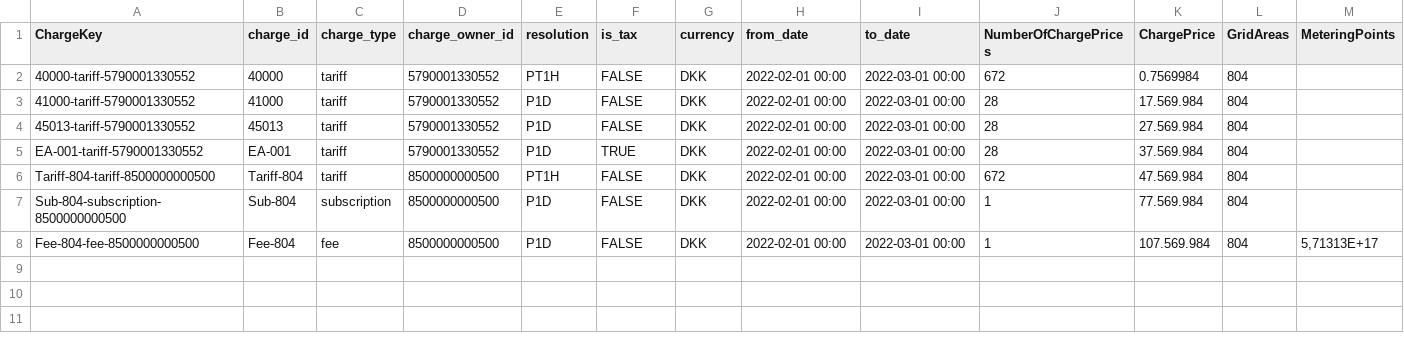
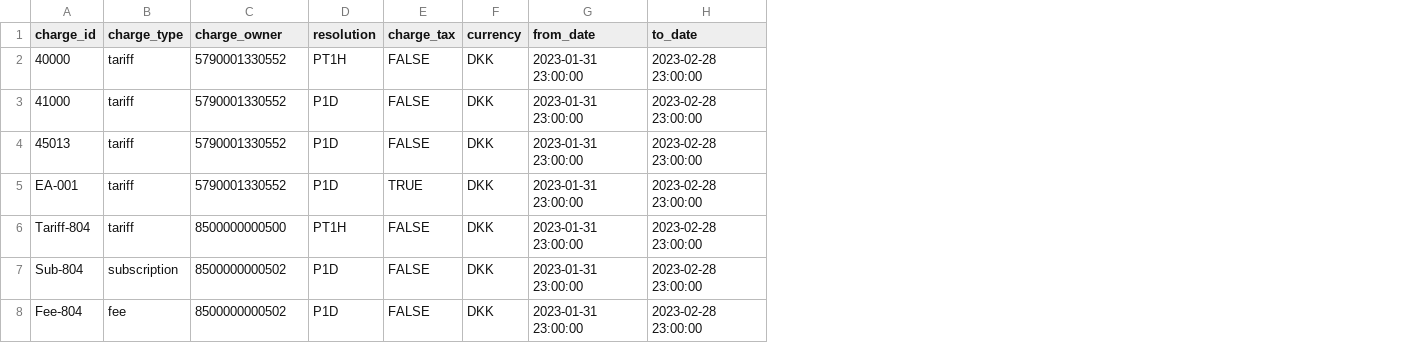
Before and after one commit to Energinet-DataHub/opengeh-wholesale, a CSV file: source/databricks/static-test-data/charges_master.csv, drawn as a sheet; removed rows and columns are numbered as before the commit, all else as after; the diff names each change by its address in the sheet, - before the commit and + after, or states it on an @@ line.

```diff
--- a/source/databricks/static-test-data/charges_master.csv
+++ b/source/databricks/static-test-data/charges_master.csv
-column A (ChargeKey), rows 2-8: 40000-tariff-5790001330552 | 41000-tariff-5790001330552 | 45013-tariff-5790001330552 | EA-001-tariff-5790001330552 | Tariff-804-tariff-8500000000500 | Sub-804-subscription-8500000000500 | Fee-804-fee-8500000000500
-column J (NumberOfChargePrices), rows 2-8: 672 | 28 | 28 | 28 | 672 | 1 | 1
-column K (ChargePrice), rows 2-8: 0.7569984 | 17.569.984 | 27.569.984 | 37.569.984 | 47.569.984 | 77.569.984 | 107.569.984
-column L (GridAreas), rows 2-8: all 804
-column M (MeteringPoints), row 8: 5,71313E+17
-C1: charge_owner_id
+C1: charge_owner
-E1: is_tax
+E1: charge_tax
-G2:G8 (from_date): 2022-02-01 00:00
+G2:G8 (from_date): 2023-01-31 23:00:00
-H2:H8 (to_date): 2022-03-01 00:00
+H2:H8 (to_date): 2023-02-28 23:00:00
-C7:C8 (charge_owner): 8500000000500
+C7:C8 (charge_owner): 8500000000502
```
Also changed, not shown: 2 other files.
